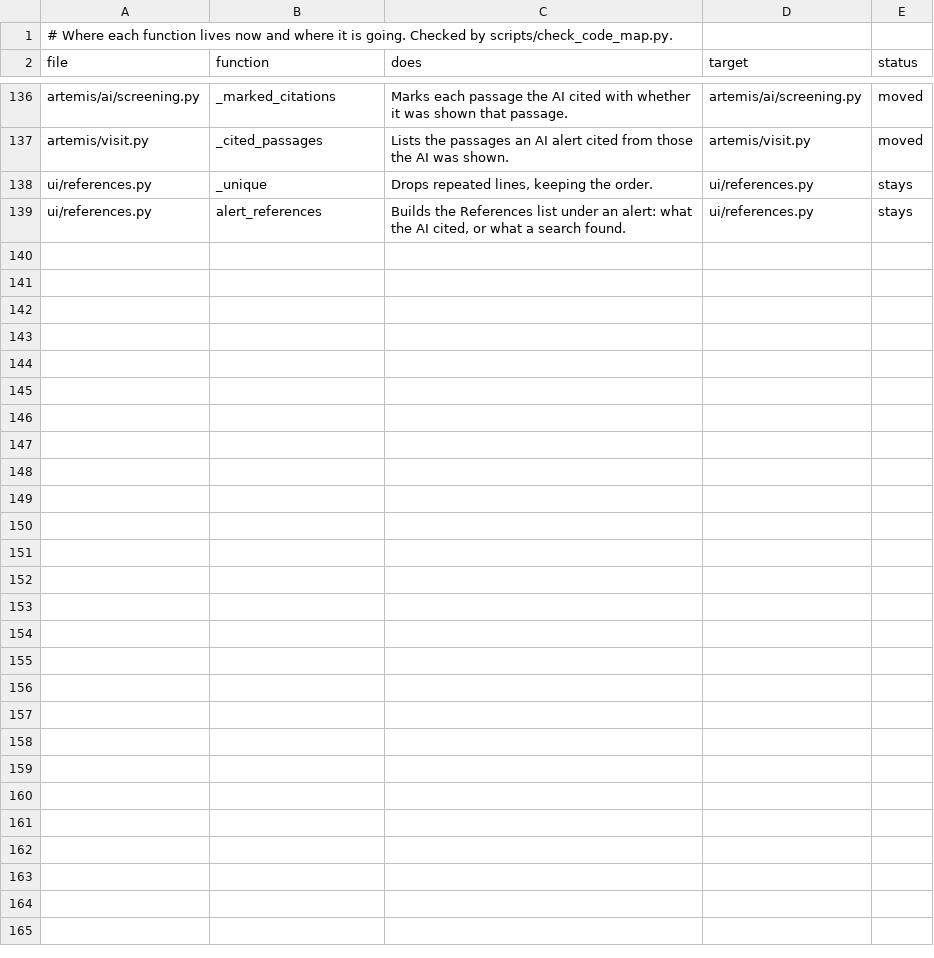
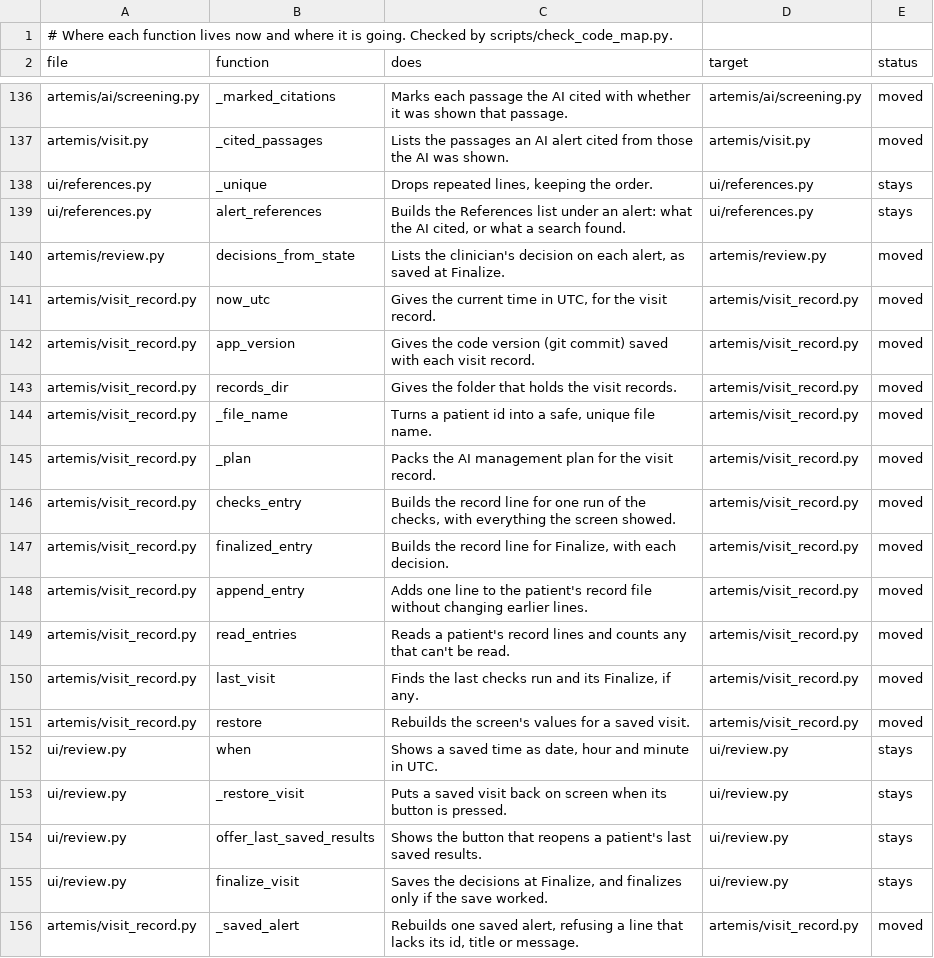
Before and after one commit to atwine/artemis-hiv, a TSV file: docs/refactor/code-map.tsv, drawn as a sheet; only a part is shown, gaps mark what is left out; the diff names each change by its address in the sheet, - before the commit and + after, or states it on an @@ line.

```diff
--- a/docs/refactor/code-map.tsv
+++ b/docs/refactor/code-map.tsv
+row 140: artemis/review.py | decisions_from_state | Lists the clinician's decision on each alert, as saved at Finalize. | artemis/review.py | moved
+row 141: artemis/visit_record.py | now_utc | Gives the current time in UTC, for the visit record. | artemis/visit_record.py | moved
+row 142: artemis/visit_record.py | app_version | Gives the code version (git commit) saved with each visit record. | artemis/visit_record.py | moved
+row 143: artemis/visit_record.py | records_dir | Gives the folder that holds the visit records. | artemis/visit_record.py | moved
+row 144: artemis/visit_record.py | _file_name | Turns a patient id into a safe, unique file name. | artemis/visit_record.py | moved
+row 145: artemis/visit_record.py | _plan | Packs the AI management plan for the visit record. | artemis/visit_record.py | moved
+row 146: artemis/visit_record.py | checks_entry | Builds the record line for one run of the checks, with everything the screen showed. | artemis/visit_record.py | moved
+row 147: artemis/visit_record.py | finalized_entry | Builds the record line for Finalize, with each decision. | artemis/visit_record.py | moved
+row 148: artemis/visit_record.py | append_entry | Adds one line to the patient's record file without changing earlier lines. | artemis/visit_record.py | moved
+row 149: artemis/visit_record.py | read_entries | Reads a patient's record lines and counts any that can't be read. | artemis/visit_record.py | moved
+row 150: artemis/visit_record.py | last_visit | Finds the last checks run and its Finalize, if any. | artemis/visit_record.py | moved
+row 151: artemis/visit_record.py | restore | Rebuilds the screen's values for a saved visit. | artemis/visit_record.py | moved
+row 152: ui/review.py | when | Shows a saved time as date, hour and minute in UTC. | ui/review.py | stays
+row 153: ui/review.py | _restore_visit | Puts a saved visit back on screen when its button is pressed. | ui/review.py | stays
+row 154: ui/review.py | offer_last_saved_results | Shows the button that reopens a patient's last saved results. | ui/review.py | stays
+row 155: ui/review.py | finalize_visit | Saves the decisions at Finalize, and finalizes only if the save worked. | ui/review.py | stays
+row 156: artemis/visit_record.py | _saved_alert | Rebuilds one saved alert, refusing a line that lacks its id, title or message. | artemis/visit_record.py | moved
```
Also changed, not shown: docs/decisions.tsv, 17 other files.
